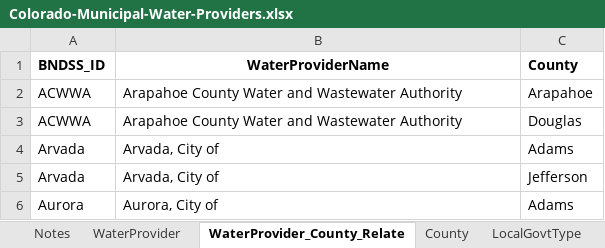
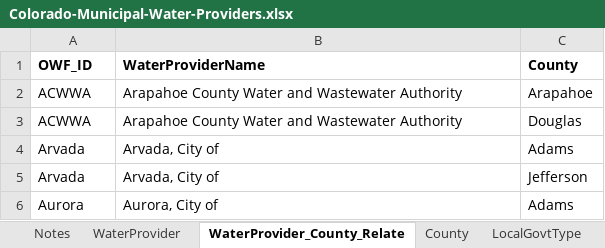
Before and after one commit to OpenWaterFoundation/owf-data-co-municipal-water-providers, an Excel workbook: data/Colorado-Municipal-Water-Providers.xlsx, sheet WaterProvider_County_Relate, drawn as a sheet; only a part is shown; values as stored, in another font and other column widths than the file's, no borders; the diff names each change by its address in the sheet, - before the commit and + after, or states it on an @@ line.

Commit message:
Add OWF_ID, which is similar to BNDSS_ID, and edit BNDSS_IDs to only include providers from original BNDSS

```diff
--- a/data/Colorado-Municipal-Water-Providers.xlsx (sheet WaterProvider_County_Relate)
+++ b/data/Colorado-Municipal-Water-Providers.xlsx (sheet WaterProvider_County_Relate)
-A1: BNDSS_ID
+A1: OWF_ID
-B1 alignment: center
+B1 alignment: left
```
Also changed, not shown: sheet WaterProvider, sheet Metadata_WaterProvider, sheet Notes, 3 other files.
